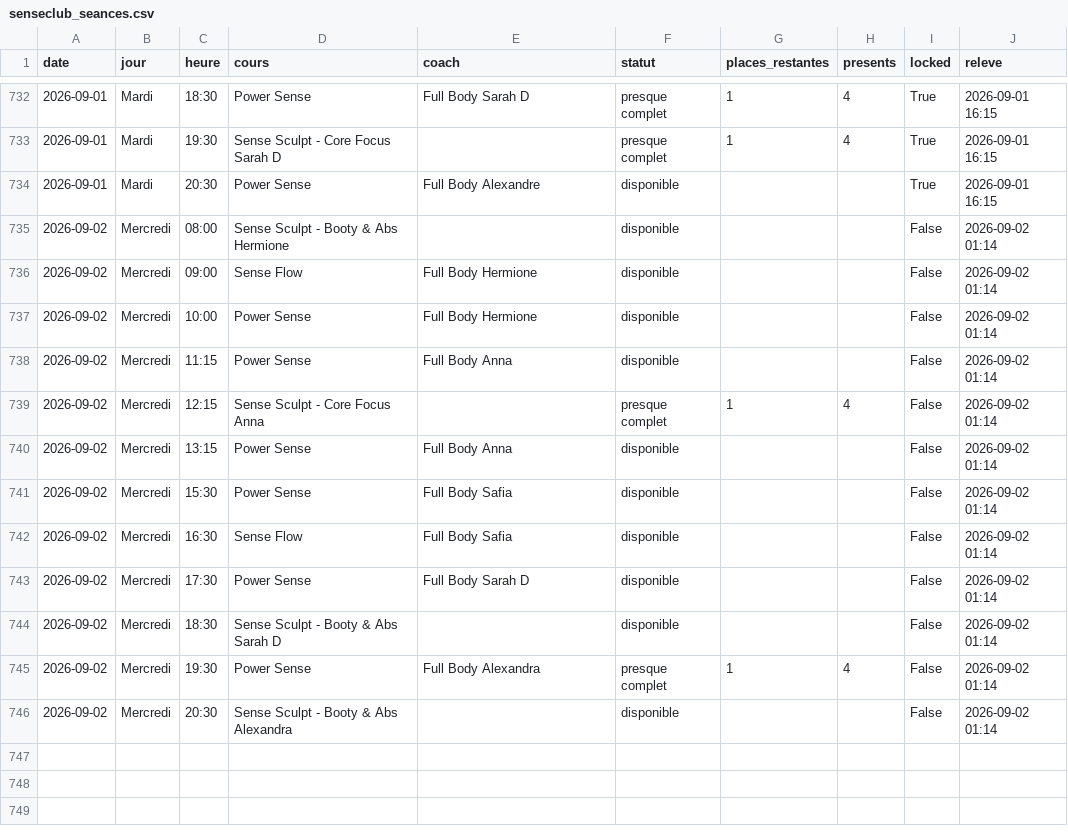
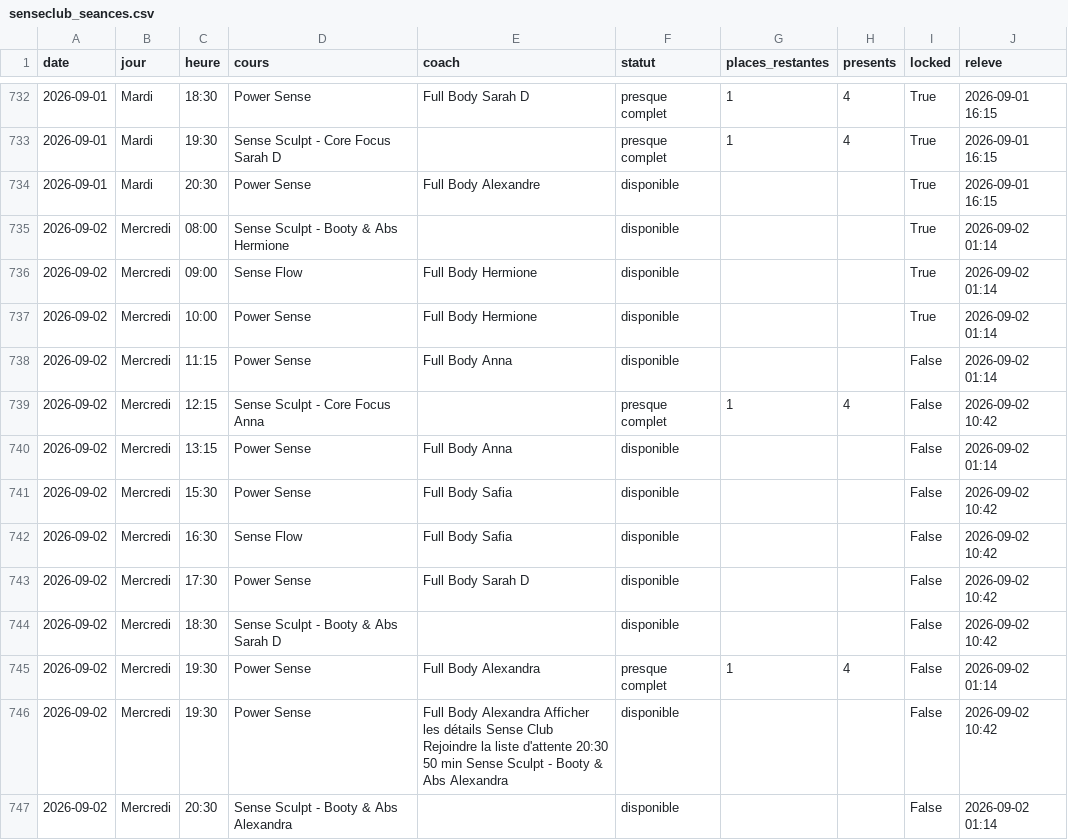
Before and after one commit to sbbb-git/reset, a CSV file: senseclub_seances.csv, drawn as a sheet; only a part is shown, gaps mark what is left out.

```diff
--- a/senseclub_seances.csv
+++ b/senseclub_seances.csv
@@ -734,13 +734,14 @@ date,jour,heure,cours,coach,statut,places_restantes,presents,locked,releve
 2026-09-01,Mardi,20:30,Power Sense,Full Body Alexandre,disponible,,,True,2026-09-01 16:15
-2026-09-02,Mercredi,08:00,Sense Sculpt - Booty & Abs Hermione,,disponible,,,False,2026-09-02 01:14
-2026-09-02,Mercredi,09:00,Sense Flow,Full Body Hermione,disponible,,,False,2026-09-02 01:14
-2026-09-02,Mercredi,10:00,Power Sense,Full Body Hermione,disponible,,,False,2026-09-02 01:14
+2026-09-02,Mercredi,08:00,Sense Sculpt - Booty & Abs Hermione,,disponible,,,True,2026-09-02 01:14
+2026-09-02,Mercredi,09:00,Sense Flow,Full Body Hermione,disponible,,,True,2026-09-02 01:14
+2026-09-02,Mercredi,10:00,Power Sense,Full Body Hermione,disponible,,,True,2026-09-02 01:14
 2026-09-02,Mercredi,11:15,Power Sense,Full Body Anna,disponible,,,False,2026-09-02 01:14
-2026-09-02,Mercredi,12:15,Sense Sculpt - Core Focus Anna,,presque complet,1,4,False,2026-09-02 01:14
+2026-09-02,Mercredi,12:15,Sense Sculpt - Core Focus Anna,,presque complet,1,4,False,2026-09-02 10:42
 2026-09-02,Mercredi,13:15,Power Sense,Full Body Anna,disponible,,,False,2026-09-02 01:14
-2026-09-02,Mercredi,15:30,Power Sense,Full Body Safia,disponible,,,False,2026-09-02 01:14
-2026-09-02,Mercredi,16:30,Sense Flow,Full Body Safia,disponible,,,False,2026-09-02 01:14
-2026-09-02,Mercredi,17:30,Power Sense,Full Body Sarah D,disponible,,,False,2026-09-02 01:14
-2026-09-02,Mercredi,18:30,Sense Sculpt - Booty & Abs Sarah D,,disponible,,,False,2026-09-02 01:14
+2026-09-02,Mercredi,15:30,Power Sense,Full Body Safia,disponible,,,False,2026-09-02 10:42
+2026-09-02,Mercredi,16:30,Sense Flow,Full Body Safia,disponible,,,False,2026-09-02 10:42
+2026-09-02,Mercredi,17:30,Power Sense,Full Body Sarah D,disponible,,,False,2026-09-02 10:42
+2026-09-02,Mercredi,18:30,Sense Sculpt - Booty & Abs Sarah D,,disponible,,,False,2026-09-02 10:42
 2026-09-02,Mercredi,19:30,Power Sense,Full Body Alexandra,presque complet,1,4,False,2026-09-02 01:14
+2026-09-02,Mercredi,19:30,Power Sense,Full Body Alexandra Afficher les détails Sense Club Rejoindre la liste d'attente 20:30 50 min Sense Sculpt - Booty & Abs Alexandra,disponible,,,False,2026-09-02 10:42
 2026-09-02,Mercredi,20:30,Sense Sculpt - Booty & Abs Alexandra,,disponible,,,False,2026-09-02 01:14
```
Also changed, not shown: burningbar_seances.csv, 4 other files.
